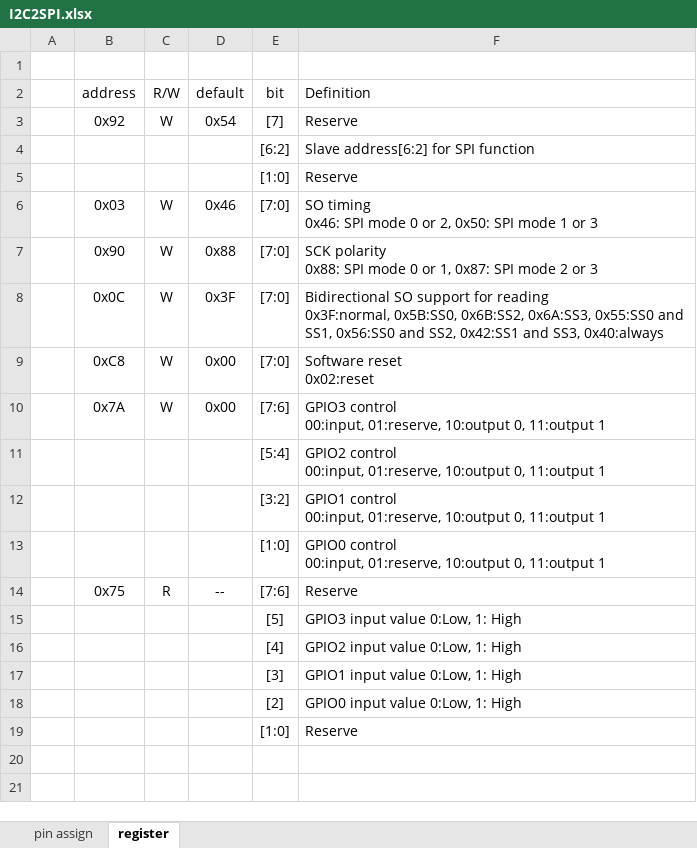
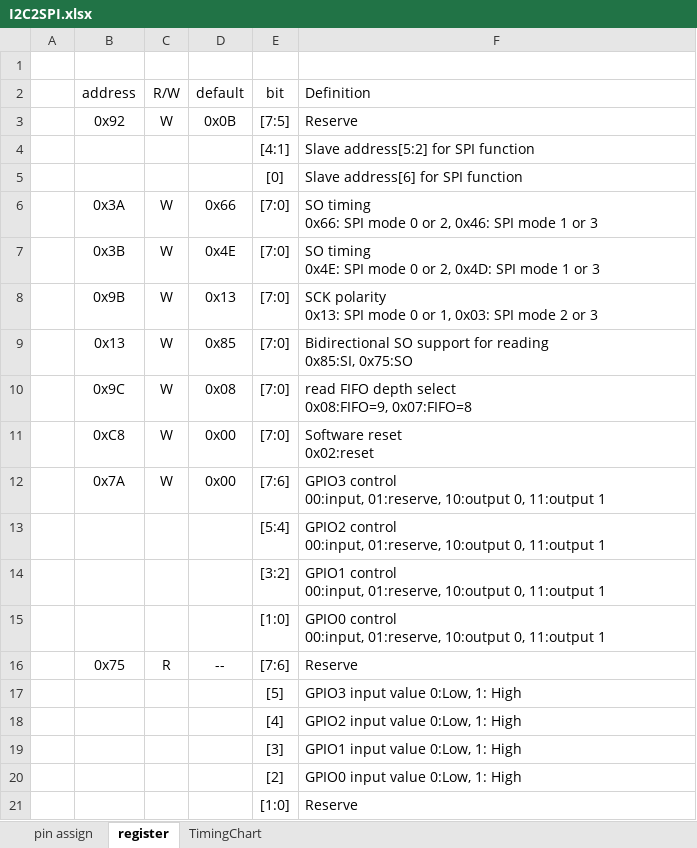
Before and after one commit to AoiSaya/GreenPAK_I2C2SPI, an Excel workbook: I2C2SPI.xlsx, sheet register, drawn as a sheet; values as stored, in another font and other column widths than the file's, no borders; removed rows and columns are numbered as before the commit, all else as after; ↵ is a line break in a cell; the diff names each change by its address in the sheet, - before the commit and + after, or states it on an @@ line.

Commit message:
Read mode debug

```diff
--- a/I2C2SPI.xlsx (sheet register)
+++ b/I2C2SPI.xlsx (sheet register)
+sheet tab: TimingChart
-D3 (default): 0x54
+D3 (default): 0x0B
-E3 (bit): [7]
+E3 (bit): [7:5]
-row 4:  |  |  |  | [6:2] | Slave address[6:2] for SPI function
-row 5:  |  |  |  | [1:0] | Reserve
+row 4:  |  |  |  | [4:1] | Slave address[5:2] for SPI function
+row 5:  |  |  |  | [0] | Slave address[6] for SPI function
-B6 (address): 0x03
+B6 (address): 0x3A
-D6 (default): 0x46
+D6 (default): 0x66
-F6 (Definition): SO timing ↵ 0x46: SPI mode 0 or 2, 0x50: SPI mode…
+F6 (Definition): SO timing ↵ 0x66: SPI mode 0 or 2, 0x46: SPI mode…
+row 7:  | 0x3B | W | 0x4E | [7:0] | SO timing ↵ 0x4E: SPI mode 0 or 2, 0x4D: SPI mode 1 or 3
-B8 (address): 0x90
+B8 (address): 0x9B
-D8 (default): 0x88
+D8 (default): 0x13
-F8 (Definition): SCK polarity ↵ 0x88: SPI mode 0 or 1, 0x87: SPI mode…
+F8 (Definition): SCK polarity ↵ 0x13: SPI mode 0 or 1, 0x03: SPI mode…
-B9 (address): 0x0C
+B9 (address): 0x13
-D9 (default): 0x3F
+D9 (default): 0x85
-F9 (Definition): …for reading ↵ 0x3F:normal, 0x5B:SS0, 0x6B:SS2, 0x6A:SS3, 0x55:SS0 and SS1, 0x56:SS0 and SS2, 0x42:SS1 and SS3, 0x40:always
+F9 (Definition): …for reading ↵ 0x85:SI, 0x75:SO
+row 10:  | 0x9C | W | 0x08 | [7:0] | read FIFO depth select ↵ 0x08:FIFO=9, 0x07:FIFO=8
```
Also changed, not shown: sheet pin assign, 1 other file.
